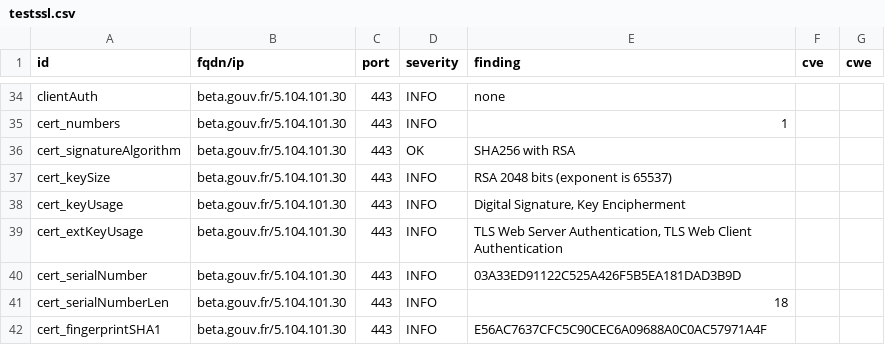
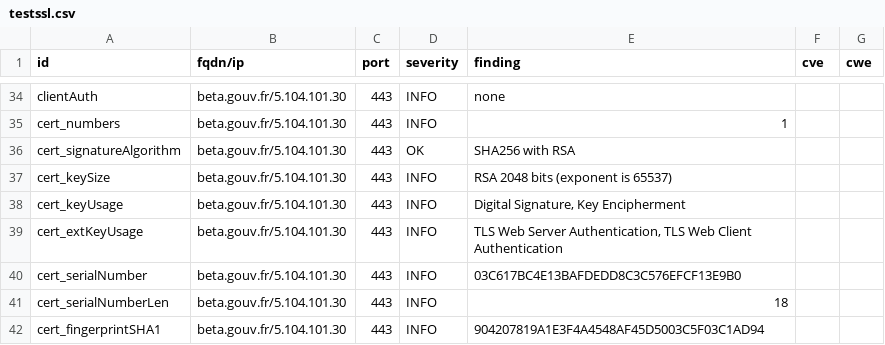
Before and after one commit to SocialGouv/dashlord, a CSV file: results/aHR0cHM6Ly9iZXRhLmdvdXYuZnI=/testssl.csv, drawn as a sheet; only a part is shown, gaps mark what is left out; the diff covers the shown part only.

```diff
--- a/results/aHR0cHM6Ly9iZXRhLmdvdXYuZnI=/testssl.csv
+++ b/results/aHR0cHM6Ly9iZXRhLmdvdXYuZnI=/testssl.csv
@@ -39,4 +39,4 @@
 "cert_extKeyUsage","beta.gouv.fr/5.104.101.30","443","INFO","TLS Web Server Authentication, TLS Web Client Authentication","",""
-"cert_serialNumber","beta.gouv.fr/5.104.101.30","443","INFO","03A33ED91122C525A426F5B5EA181DAD3B9D","",""
+"cert_serialNumber","beta.gouv.fr/5.104.101.30","443","INFO","03C617BC4E13BAFDEDD8C3C576EFCF13E9B0","",""
 "cert_serialNumberLen","beta.gouv.fr/5.104.101.30","443","INFO","18","",""
-"cert_fingerprintSHA1","beta.gouv.fr/5.104.101.30","443","INFO","E56AC7637CFC5C90CEC6A09688A0C0AC57971A4F","",""
+"cert_fingerprintSHA1","beta.gouv.fr/5.104.101.30","443","INFO","904207819A1E3F4A4548AF45D5003C5F03C1AD94","",""
```
Also changed, not shown: 12 added rows, 14 removed rows and 31 edited cells elsewhere in this file, 15 other files.
